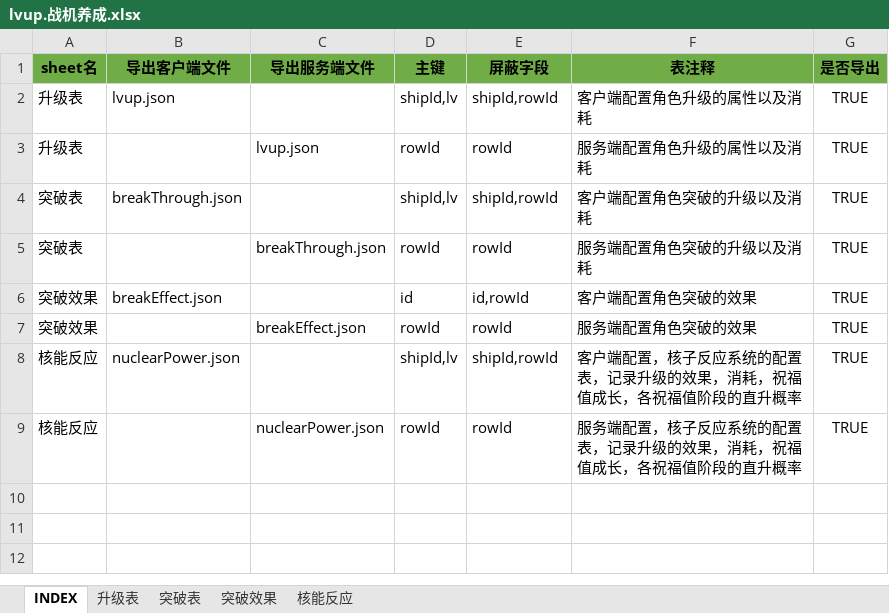
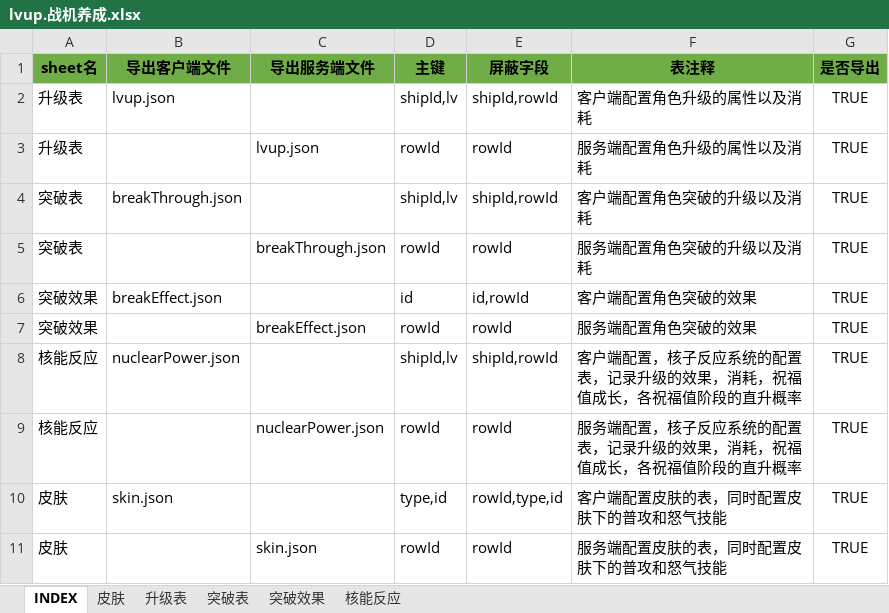
Before and after one commit to hataksumo/UIDesigner, an Excel workbook: Excel/lvup.战机养成.xlsx, sheet INDEX, drawn as a sheet; values as stored, in another font and other column widths than the file's, no borders; the diff names each change by its address in the sheet, - before the commit and + after, or states it on an @@ line.

```diff
--- a/Excel/lvup.战机养成.xlsx (sheet INDEX)
+++ b/Excel/lvup.战机养成.xlsx (sheet INDEX)
+sheet tab: 皮肤
+row 10: 皮肤 | skin.json |  | type,id | rowId,type,id | 客户端配置皮肤的表，同时配置皮肤下的普攻和怒气技能 | TRUE
+row 11: 皮肤 |  | skin.json | rowId | rowId | 服务端配置皮肤的表，同时配置皮肤下的普攻和怒气技能 | TRUE
```
Also changed, not shown: Excel/achv.成就.xlsx, Excel/skill.技能.xlsx.
